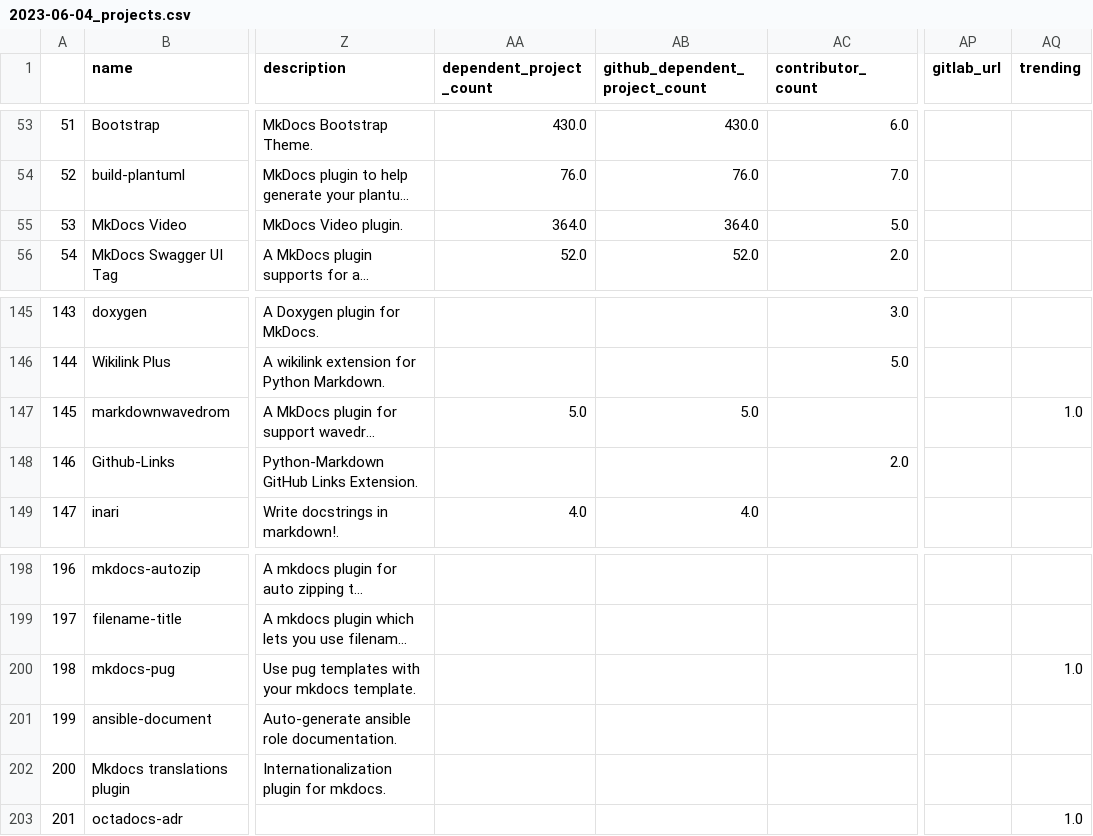
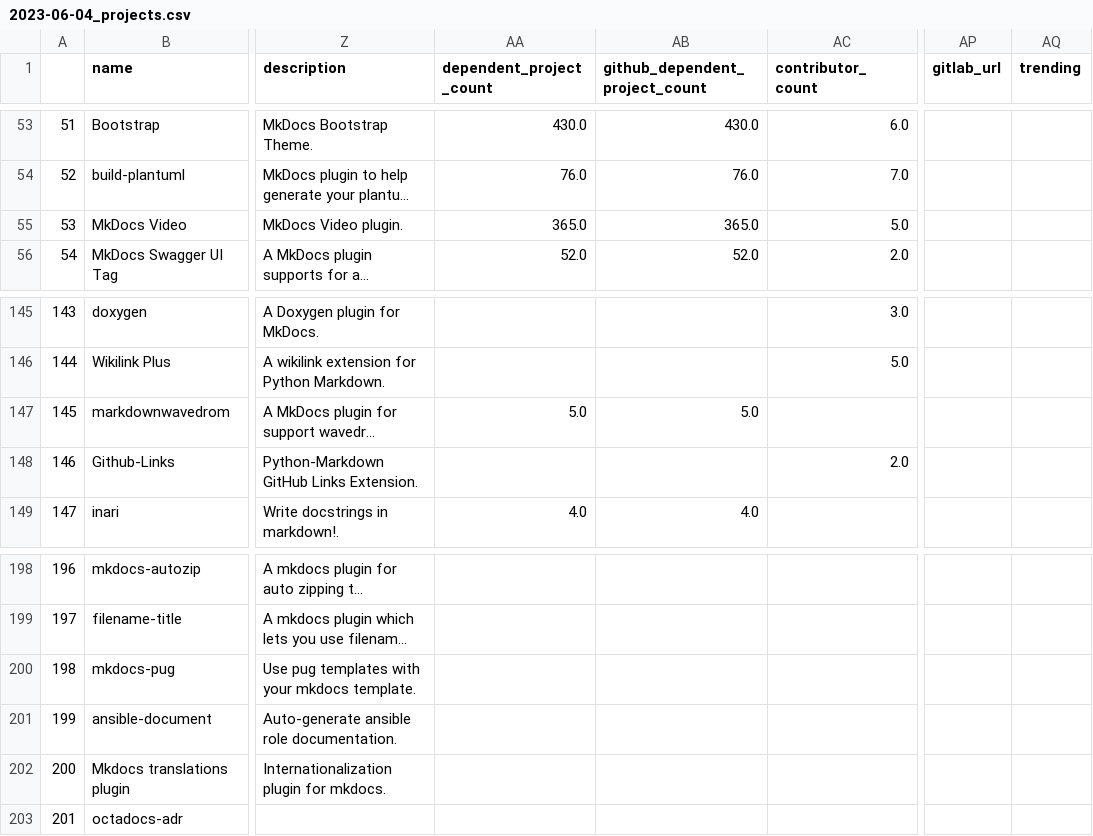
Before and after one commit to mkdocs/catalog, a CSV file: history/2023-06-04_projects.csv, drawn as a sheet; only a part is shown, gaps mark what is left out; long unchanged cells end in …; the diff covers the shown part only; the diff names each change by its address in the sheet, - before the commit and + after, or states it on an @@ line.

```diff
--- a/history/2023-06-04_projects.csv
+++ b/history/2023-06-04_projects.csv
-AA55 (dependent_project_count): 364.0
+AA55 (dependent_project_count): 365.0
-AB55 (github_dependent_project_count): 364.0
+AB55 (github_dependent_project_count): 365.0
-AQ147 (trending): 1.0
+AQ147 (trending): (empty)
-AQ200 (trending): 1.0
+AQ200 (trending): (empty)
-AQ203 (trending): 1.0
+AQ203 (trending): (empty)
```
Also changed, not shown: 1 added row, 1 removed row and 42 edited cells elsewhere in this file, 3 other files.
